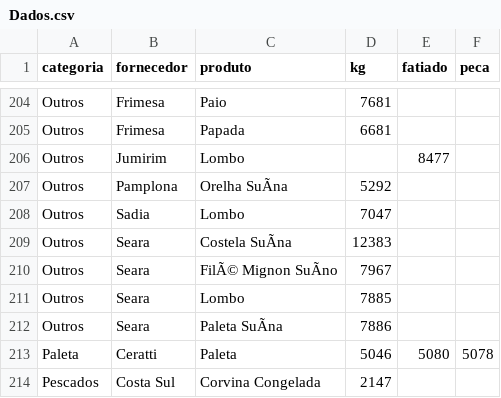
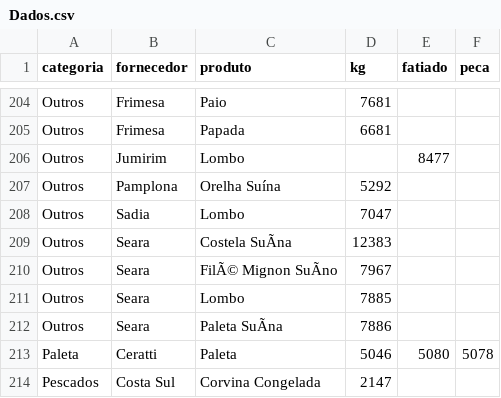
Before and after one commit to Pinps25/KG, a CSV file: Dados.csv, drawn as a sheet; only a part is shown, gaps mark what is left out; the diff names each change by its address in the sheet, - before the commit and + after, or states it on an @@ line.

Commit message:
Edita Orelha Suína (Pamplona)

```diff
--- a/Dados.csv
+++ b/Dados.csv
-C207 (produto): Orelha SuÃna
+C207 (produto): Orelha Suína
```
